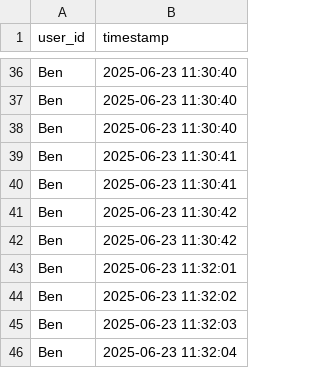
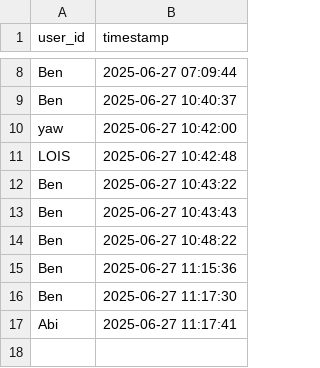
Before and after one commit to DankyiBenjamin/Facial-Recognition, a CSV file: logs/attendance.csv, drawn as a sheet; only a part is shown, gaps mark what is left out; removed rows and columns are numbered as before the commit, all else as after; the diff covers the shown part only; the diff names each change by its address in the sheet, - before the commit and + after, or states it on an @@ line.

```diff
--- a/logs/attendance.csv
+++ b/logs/attendance.csv
-B8 (timestamp): 2025-06-23 11:30:40
+B8 (timestamp): 2025-06-27 07:09:44
-B9 (timestamp): 2025-06-23 11:30:40
+B9 (timestamp): 2025-06-27 10:40:37
-row 38: Ben | 2025-06-23 11:30:40
-row 39: Ben | 2025-06-23 11:30:41
-row 40: Ben | 2025-06-23 11:30:41
+row 10: yaw | 2025-06-27 10:42:00
+row 11: LOIS | 2025-06-27 10:42:48
-B12 (timestamp): 2025-06-23 11:30:42
+B12 (timestamp): 2025-06-27 10:43:22
-B13 (timestamp): 2025-06-23 11:30:42
+B13 (timestamp): 2025-06-27 10:43:43
-row 43: Ben | 2025-06-23 11:32:01
-B14 (timestamp): 2025-06-23 11:32:02
+B14 (timestamp): 2025-06-27 10:48:22
-B15 (timestamp): 2025-06-23 11:32:03
+B15 (timestamp): 2025-06-27 11:15:36
-B16 (timestamp): 2025-06-23 11:32:04
+B16 (timestamp): 2025-06-27 11:17:30
+row 17: Abi | 2025-06-27 11:17:41
```
Also changed, not shown: 1 added row, 29 removed rows and 5 edited cells elsewhere in this file, 10 other files.
